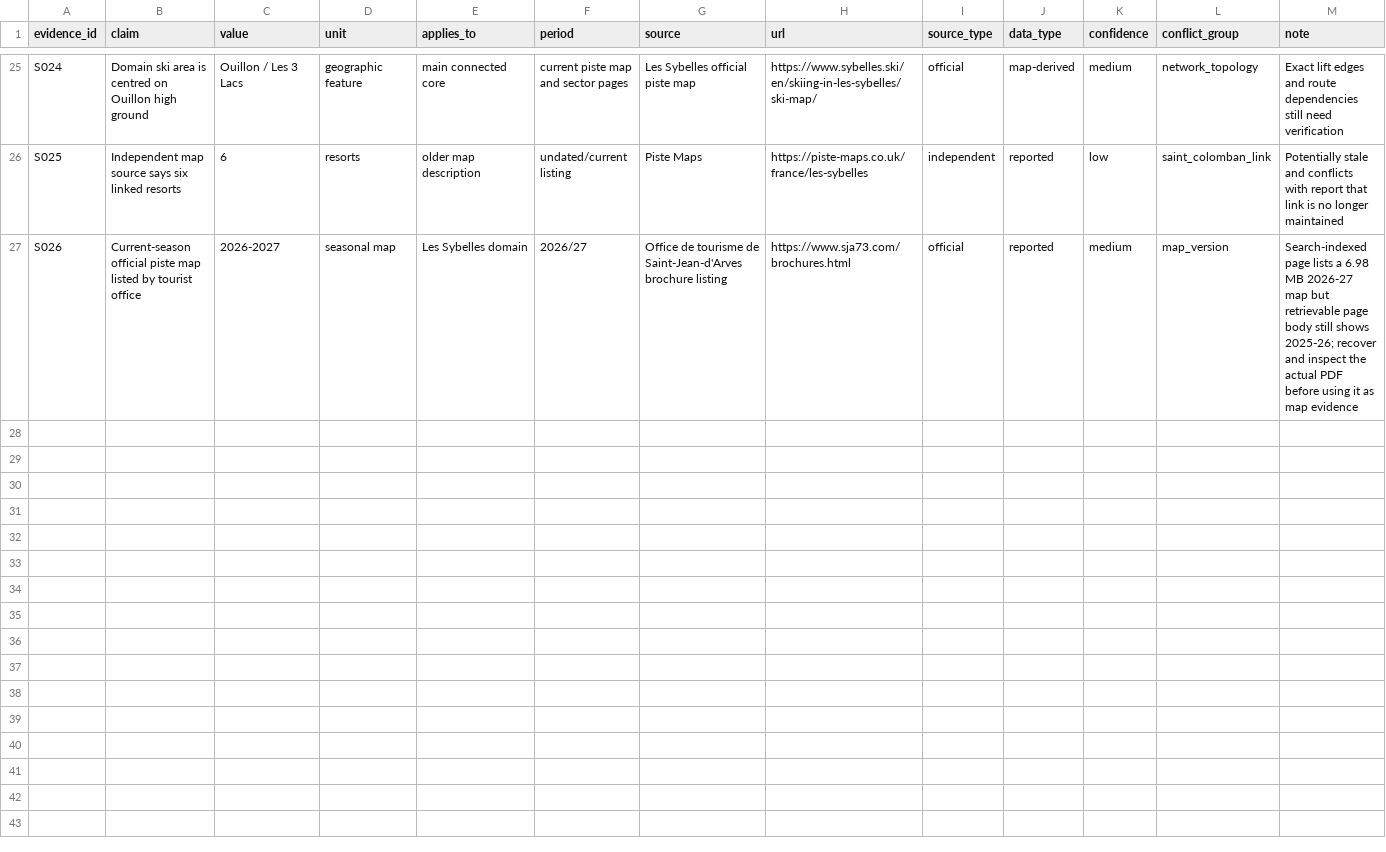
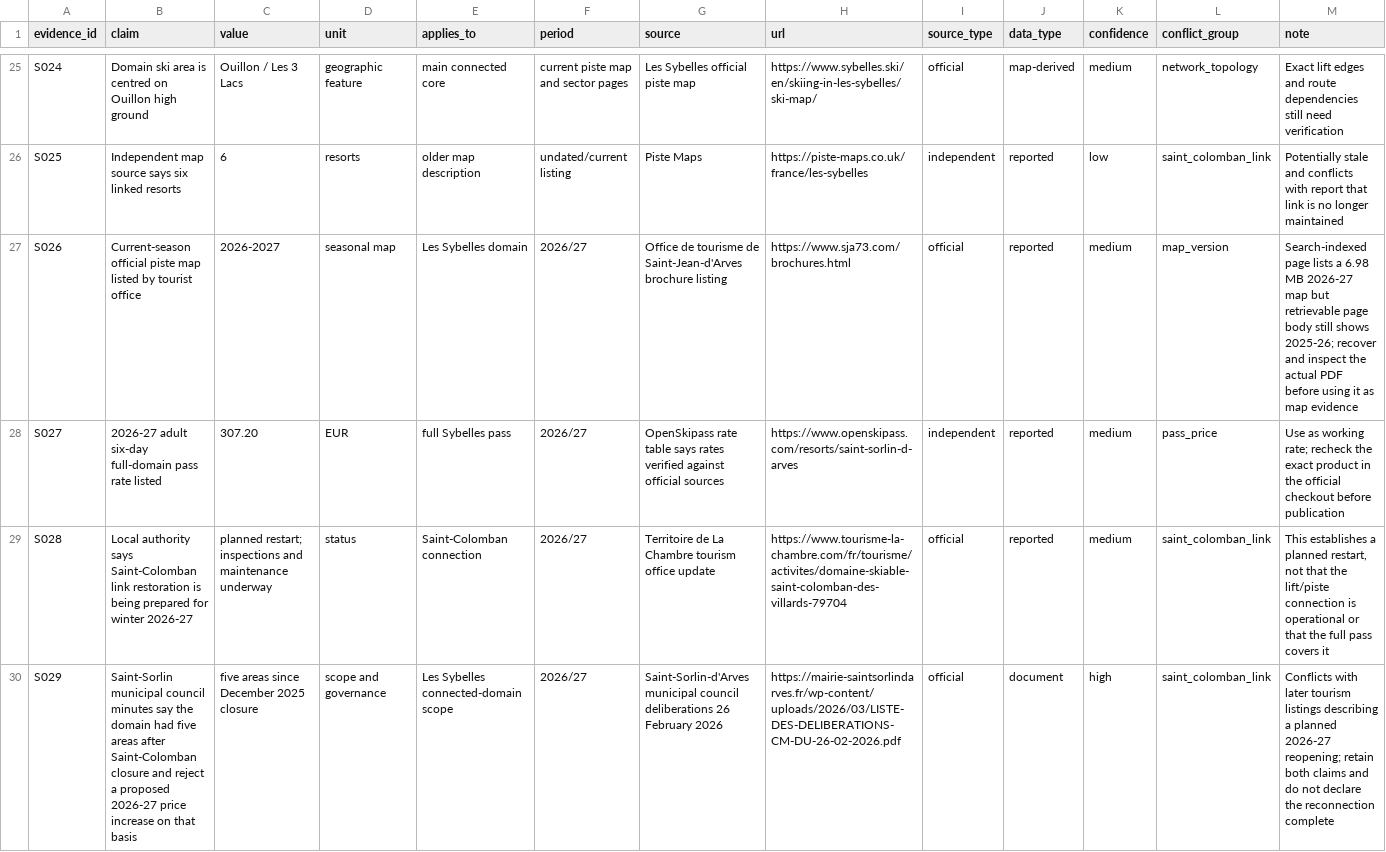
Before and after one commit to nicksc1cc/snowcatcher, a CSV file: research/les-sybelles/data/evidence_register.csv, drawn as a sheet; only a part is shown, gaps mark what is left out; rows hold the shown columns only; the diff names each change by its address in the sheet, - before the commit and + after, or states it on an @@ line.

Commit message:
Add current pass rate and Saint-Colomban reopening evidence

```diff
--- a/research/les-sybelles/data/evidence_register.csv
+++ b/research/les-sybelles/data/evidence_register.csv
+row 28: S027 | 2026-27 adult six-day full-domain pass rate listed | 307.20 | EUR | full Sybelles pass | 2026/27 | OpenSkipass rate table says rates verified against official sources | https://www.openskipass.com/resorts/saint-sorlin-d-arves | independent | reported | medium | pass_price | Use as working rate; recheck the exact product in the official checkout before publication
+row 29: S028 | Local authority says Saint-Colomban link restoration is being prepared for winter 2026-27 | planned restart; inspections and maintenance underway | status | Saint-Colomban connection | 2026/27 | Territoire de La Chambre tourism office update | https://www.tourisme-la-chambre.com/fr/tourisme/activites/domaine-skiable-saint-colomban-des-villards-79704 | official | reported | medium | saint_colomban_link | This establishes a planned restart, not that the lift/piste connection is operational or that the full pass covers it
+row 30: S029 | Saint-Sorlin municipal council minutes say the domain had five areas after Saint-Colomban closure and reject a proposed 2026-27 price increase on that basis | five areas since December 2025 closure | scope and governance | Les Sybelles connected-domain scope | 2026/27 | Saint-Sorlin-d'Arves municipal council deliberations 26 February 2026 | https://mairie-saintsorlindarves.fr/wp-content/uploads/2026/03/LISTE-DES-DELIBERATIONS-CM-DU-26-02-2026.pdf | official | document | high | saint_colomban_link | Conflicts with later tourism listings describing a planned 2026-27 reopening; retain both claims and do not declare the reconnection complete
```
